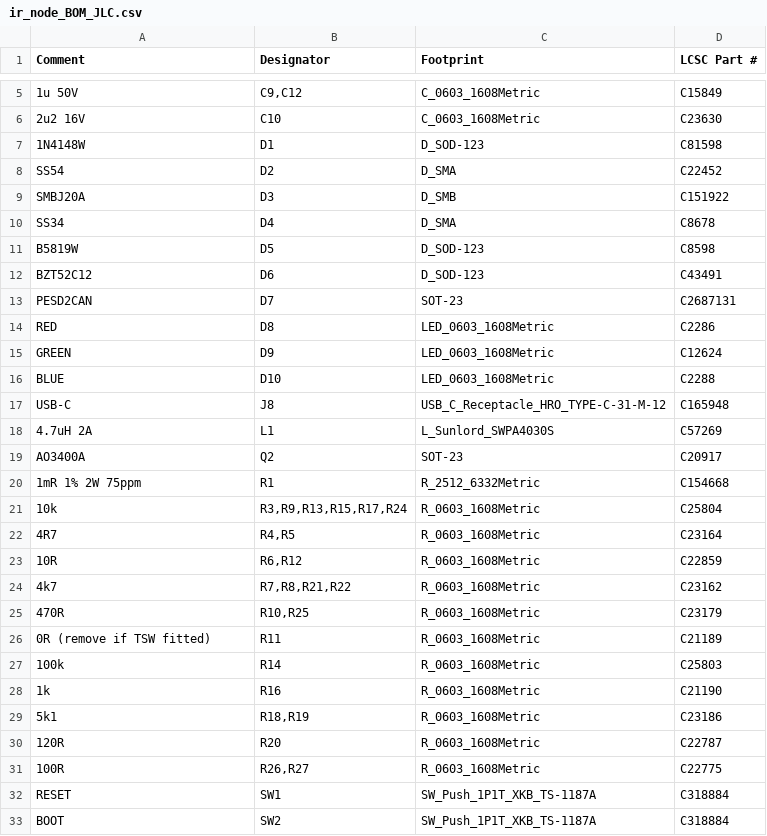
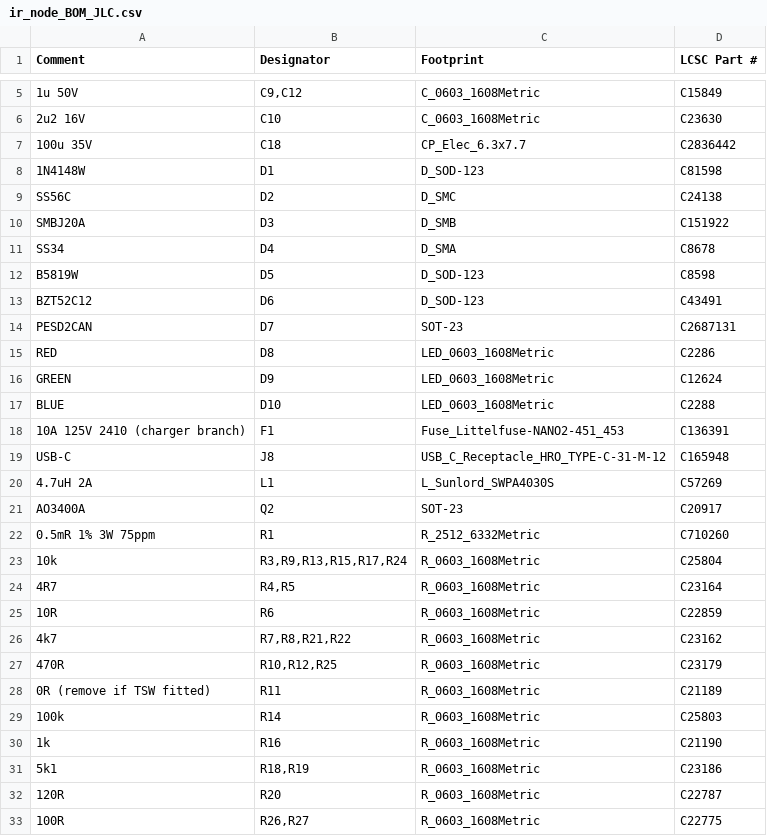
Before and after one commit to ryanabraham1/battery-monitor, a CSV file: fab/ir_node_BOM_JLC.csv, drawn as a sheet; only a part is shown, gaps mark what is left out; the shorter side is filled out with more unchanged rows.

```diff
--- a/fab/ir_node_BOM_JLC.csv
+++ b/fab/ir_node_BOM_JLC.csv
@@ -6,4 +6,5 @@ Comment,Designator,Footprint,LCSC Part #
 2u2 16V,C10,C_0603_1608Metric,C23630
+100u 35V,C18,CP_Elec_6.3x7.7,C2836442
 1N4148W,D1,D_SOD-123,C81598
-SS54,D2,D_SMA,C22452
+SS56C,D2,D_SMC,C24138
 SMBJ20A,D3,D_SMB,C151922
@@ -16,2 +17,3 @@ GREEN,D9,LED_0603_1608Metric,C12624
 BLUE,D10,LED_0603_1608Metric,C2288
+10A 125V 2410 (charger branch),F1,Fuse_Littelfuse-NANO2-451_453,C136391
 USB-C,J8,USB_C_Receptacle_HRO_TYPE-C-31-M-12,C165948
@@ -19,8 +21,8 @@ USB-C,J8,USB_C_Receptacle_HRO_TYPE-C-31-M-12,C165948
 AO3400A,Q2,SOT-23,C20917
-1mR 1% 2W 75ppm,R1,R_2512_6332Metric,C154668
+0.5mR 1% 3W 75ppm,R1,R_2512_6332Metric,C710260
 10k,"R3,R9,R13,R15,R17,R24",R_0603_1608Metric,C25804
 4R7,"R4,R5",R_0603_1608Metric,C23164
-10R,"R6,R12",R_0603_1608Metric,C22859
+10R,R6,R_0603_1608Metric,C22859
 4k7,"R7,R8,R21,R22",R_0603_1608Metric,C23162
-470R,"R10,R25",R_0603_1608Metric,C23179
+470R,"R10,R12,R25",R_0603_1608Metric,C23179
 0R (remove if TSW fitted),R11,R_0603_1608Metric,C21189
```
Also changed, not shown: fab/ir_node_BOM_full.csv, fab/ir_node_CPL_JLC.csv, 49 other files.
